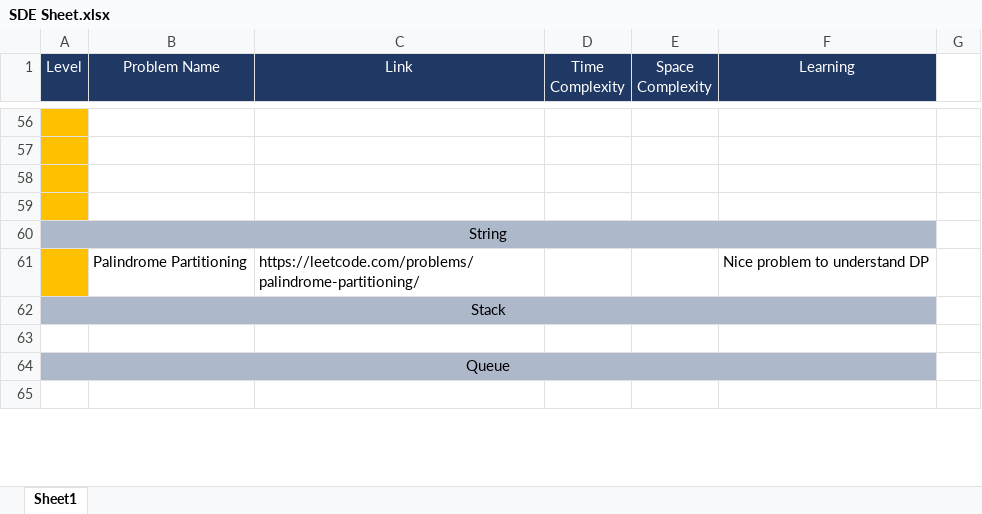
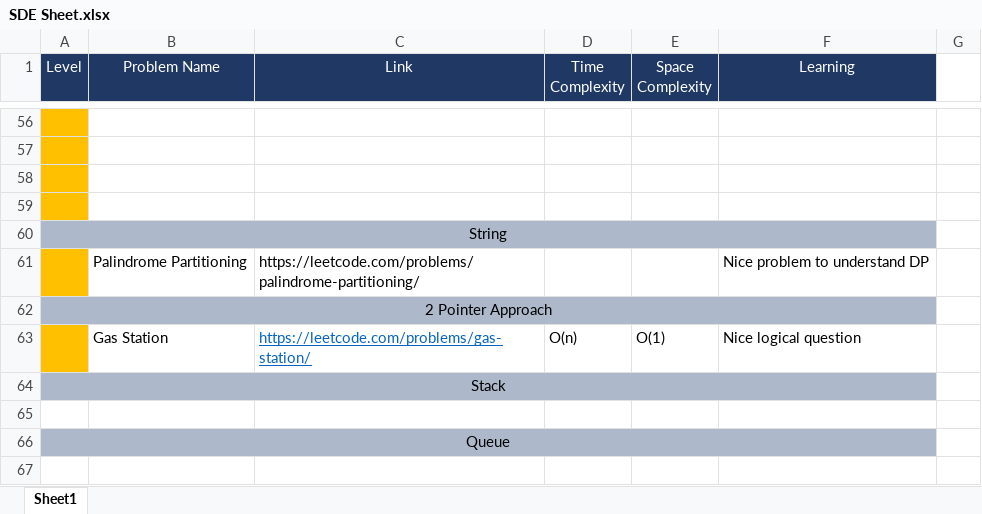
Before and after one commit to AanshiBansal/SDE-Sheet, an Excel workbook: SDE Sheet.xlsx, sheet Sheet1, drawn as a sheet; only a part is shown, gaps mark what is left out; values as stored, in another font and other column widths than the file's, no borders; the diff names each change by its address in the sheet, - before the commit and + after, or states it on an @@ line.

Commit message:
2 Pointer Approach

```diff
--- a/SDE Sheet.xlsx (sheet Sheet1)
+++ b/SDE Sheet.xlsx (sheet Sheet1)
+row 62: 2 Pointer Approach
+row 63:  | Gas Station | https://leetcode.com/problems/gas-station/ | O(n) | O(1) | Nice logical question
```
Also changed, not shown: 1 other file.
